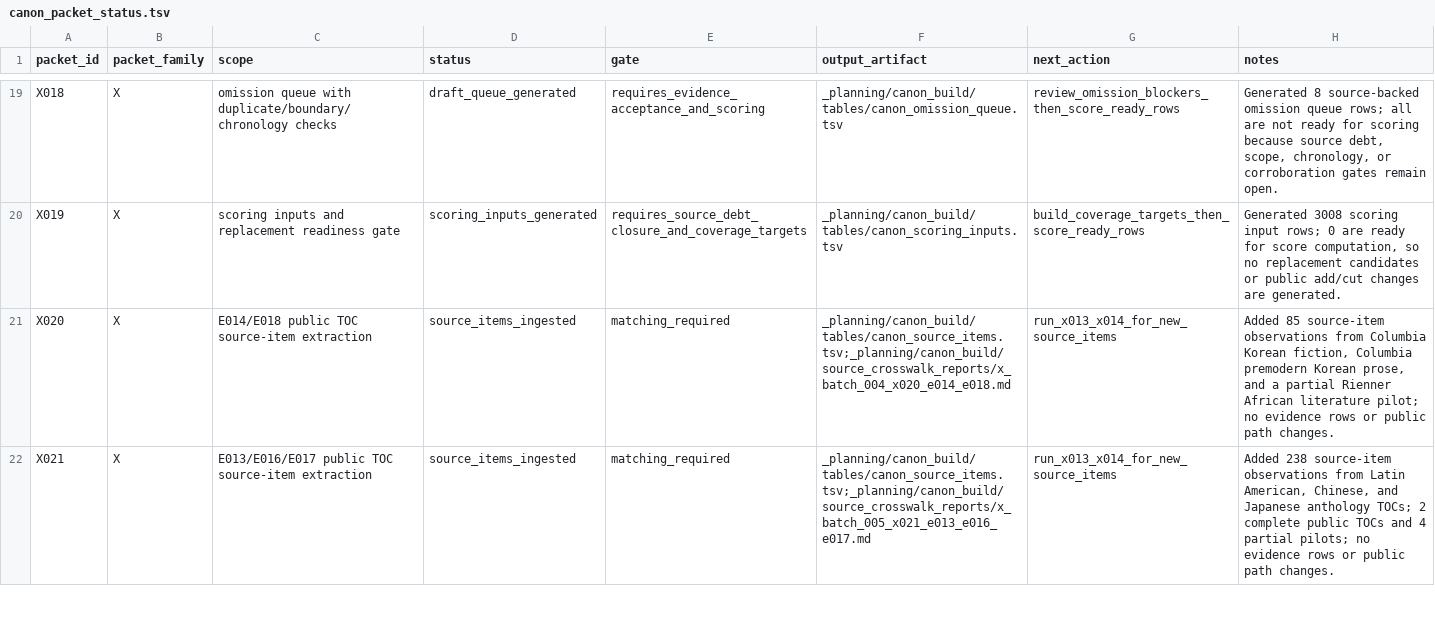
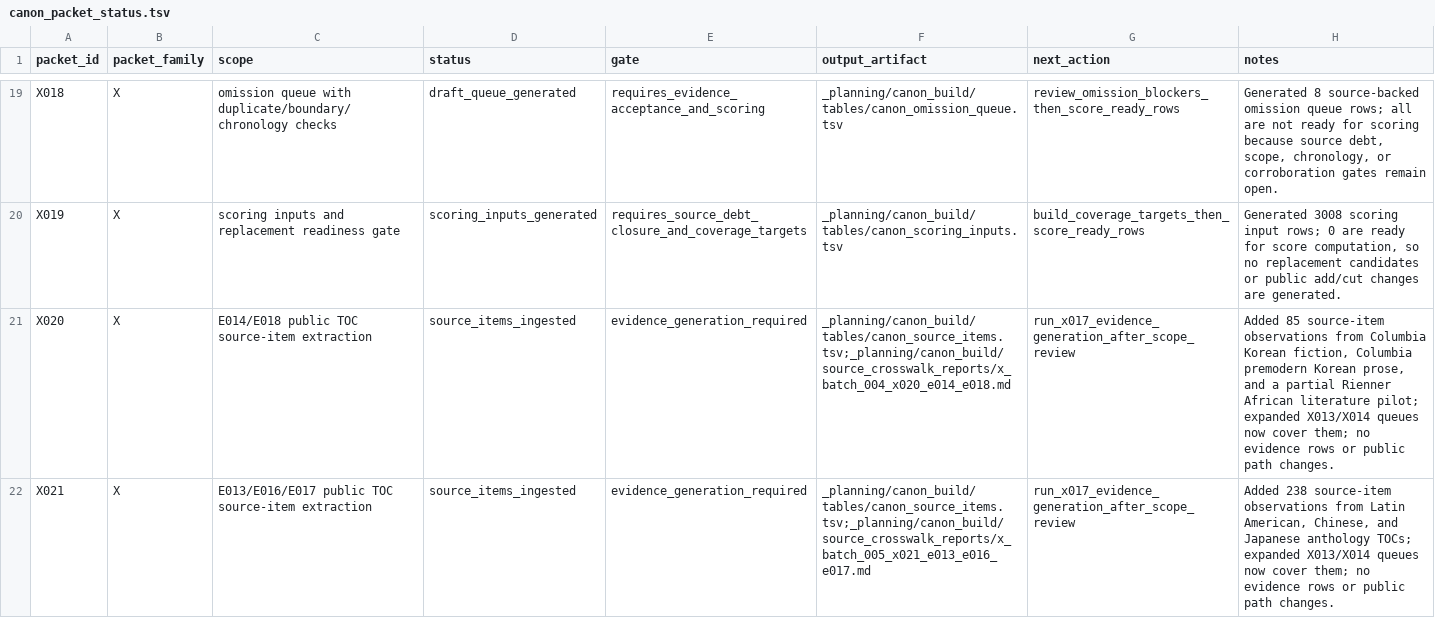
Before and after one commit to benjaminkramer50/benjaminkramer50.github.io, a TSV file: _planning/canon_build/tables/canon_packet_status.tsv, drawn as a sheet; only a part is shown, gaps mark what is left out; the diff covers the shown part only.

Commit message:
Rerun canon matching after X022

```diff
--- a/_planning/canon_build/tables/canon_packet_status.tsv
+++ b/_planning/canon_build/tables/canon_packet_status.tsv
@@ -20,3 +20,3 @@ X018	X	omission queue with duplicate/boundary/chronology checks	draft_queue_gene
 X019	X	scoring inputs and replacement readiness gate	scoring_inputs_generated	requires_source_debt_closure_and_coverage_targets	_planning/canon_build/tables/canon_scoring_inputs.tsv	build_coverage_targets_then_score_ready_rows	Generated 3008 scoring input rows; 0 are ready for score computation, so no replacement candidates or public add/cut changes are generated.
-X020	X	E014/E018 public TOC source-item extraction	source_items_ingested	matching_required	_planning/canon_build/tables/canon_source_items.tsv;_planning/canon_build/source_crosswalk_reports/x_batch_004_x020_e014_e018.md	run_x013_x014_for_new_source_items	Added 85 source-item observations from Columbia Korean fiction, Columbia premodern Korean prose, and a partial Rienner African literature pilot; no evidence rows or public path changes.
-X021	X	E013/E016/E017 public TOC source-item extraction	source_items_ingested	matching_required	_planning/canon_build/tables/canon_source_items.tsv;_planning/canon_build/source_crosswalk_reports/x_batch_005_x021_e013_e016_e017.md	run_x013_x014_for_new_source_items	Added 238 source-item observations from Latin American, Chinese, and Japanese anthology TOCs; 2 complete public TOCs and 4 partial pilots; no evidence rows or public path changes.
+X020	X	E014/E018 public TOC source-item extraction	source_items_ingested	evidence_generation_required	_planning/canon_build/tables/canon_source_items.tsv;_planning/canon_build/source_crosswalk_reports/x_batch_004_x020_e014_e018.md	run_x017_evidence_generation_after_scope_review	Added 85 source-item observations from Columbia Korean fiction, Columbia premodern Korean prose, and a partial Rienner African literature pilot; expanded X013/X014 queues now cover them; no evidence rows or public path changes.
+X021	X	E013/E016/E017 public TOC source-item extraction	source_items_ingested	evidence_generation_required	_planning/canon_build/tables/canon_source_items.tsv;_planning/canon_build/source_crosswalk_reports/x_batch_005_x021_e013_e016_e017.md	run_x017_evidence_generation_after_scope_review	Added 238 source-item observations from Latin American, Chinese, and Japanese anthology TOCs; expanded X013/X014 queues now cover them; no evidence rows or public path changes.
```
Also changed, not shown: 5 edited cells elsewhere in this file, 18 other files.
